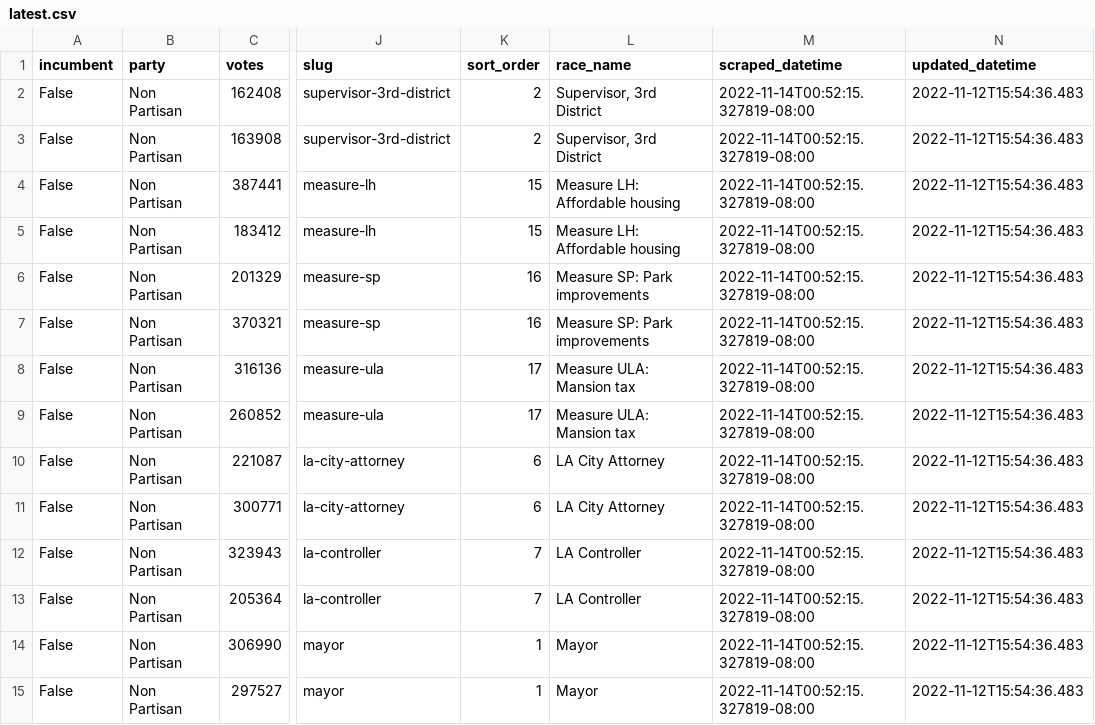
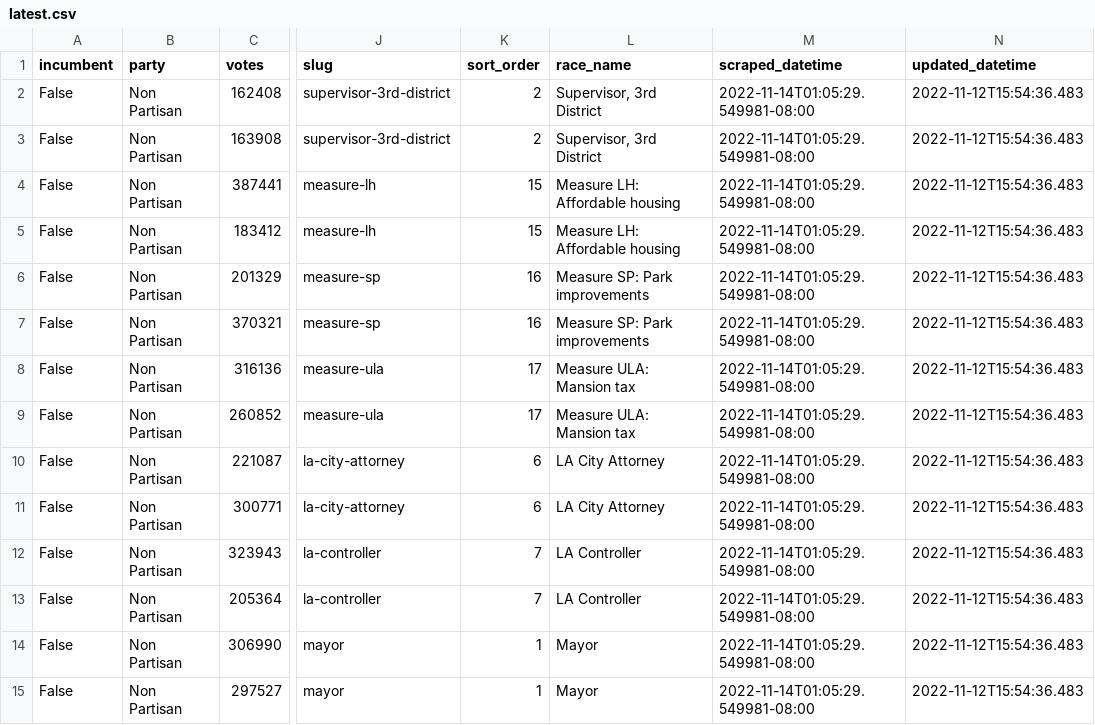
Before and after one commit to SCPR/local-election-results-etl, a CSV file: data/transformed/los_angeles_county/latest.csv, drawn as a sheet; only a part is shown, gaps mark what is left out; the diff covers the shown part only; the diff names each change by its address in the sheet, - before the commit and + after, or states it on an @@ line.

```diff
--- a/data/transformed/los_angeles_county/latest.csv
+++ b/data/transformed/los_angeles_county/latest.csv
-M2:M15 (scraped_datetime): 2022-11-14T00:52:15.327819-08:00
+M2:M15 (scraped_datetime): 2022-11-14T01:05:29.549981-08:00
```
Also changed, not shown: 94 edited cells elsewhere in this file, data/transformed/ca_secretary_of_state/latest.csv.
